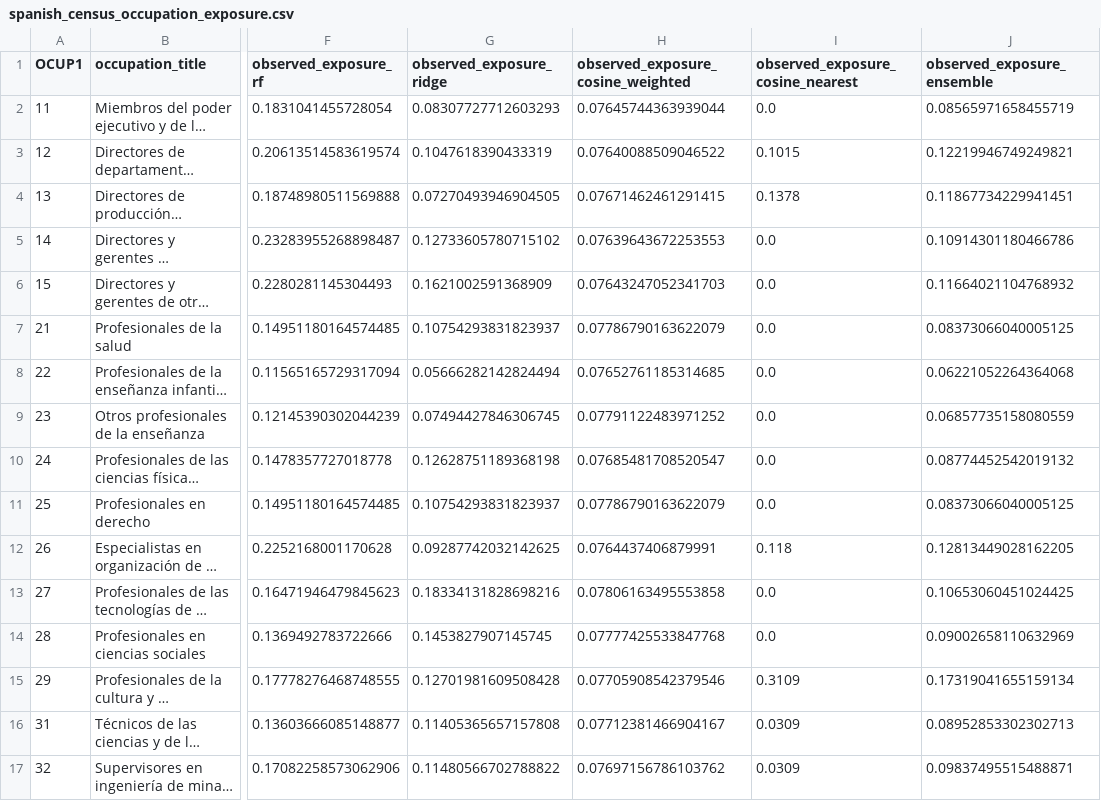
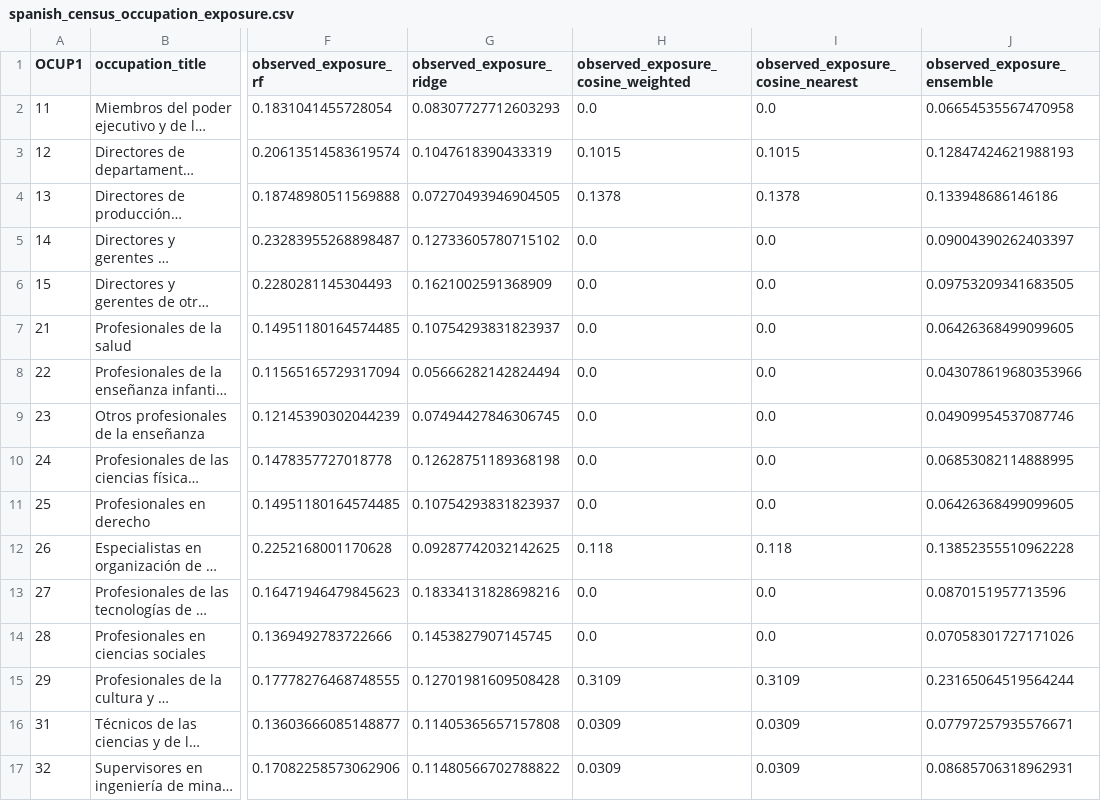
Before and after one commit to dgonzalezgonzalez/Prestaciones-por-empleo-AI-exposure, a CSV file: data/processed/spanish_census_occupation_exposure.csv, drawn as a sheet; only a part is shown, gaps mark what is left out; long unchanged cells end in …; the diff covers the shown part only; the diff names each change by its address in the sheet, - before the commit and + after, or states it on an @@ line.

Commit message:
Use assignment-based census cosine exposure

```diff
--- a/data/processed/spanish_census_occupation_exposure.csv
+++ b/data/processed/spanish_census_occupation_exposure.csv
-H2: 0.07645744363939044
+H2: 0.0
-J2 (observed_exposure_ensemble): 0.08565971658455719
+J2 (observed_exposure_ensemble): 0.06654535567470958
-H3: 0.07640088509046522
+H3: 0.1015
-J3 (observed_exposure_ensemble): 0.12219946749249821
+J3 (observed_exposure_ensemble): 0.12847424621988193
-H4: 0.07671462461291415
+H4: 0.1378
-J4 (observed_exposure_ensemble): 0.11867734229941451
+J4 (observed_exposure_ensemble): 0.133948686146186
-H5: 0.07639643672253553
+H5: 0.0
-J5 (observed_exposure_ensemble): 0.10914301180466786
+J5 (observed_exposure_ensemble): 0.09004390262403397
-H6: 0.07643247052341703
+H6: 0.0
-J6 (observed_exposure_ensemble): 0.11664021104768932
+J6 (observed_exposure_ensemble): 0.09753209341683505
-H7: 0.07786790163622079
+H7: 0.0
-J7 (observed_exposure_ensemble): 0.08373066040005125
+J7 (observed_exposure_ensemble): 0.06426368499099605
-H8: 0.07652761185314685
+H8: 0.0
-J8 (observed_exposure_ensemble): 0.06221052264364068
+J8 (observed_exposure_ensemble): 0.043078619680353966
-H9: 0.07791122483971252
+H9: 0.0
-J9 (observed_exposure_ensemble): 0.06857735158080559
+J9 (observed_exposure_ensemble): 0.04909954537087746
-H10: 0.07685481708520547
+H10: 0.0
-J10 (observed_exposure_ensemble): 0.08774452542019132
+J10 (observed_exposure_ensemble): 0.06853082114888995
-H11: 0.07786790163622079
+H11: 0.0
-J11 (observed_exposure_ensemble): 0.08373066040005125
+J11 (observed_exposure_ensemble): 0.06426368499099605
-H12: 0.0764437406879991
+H12: 0.118
-J12 (observed_exposure_ensemble): 0.12813449028162205
+J12 (observed_exposure_ensemble): 0.13852355510962228
-H13: 0.07806163495553858
+H13: 0.0
-J13 (observed_exposure_ensemble): 0.10653060451024425
+J13 (observed_exposure_ensemble): 0.0870151957713596
-H14: 0.07777425533847768
+H14: 0.0
-J14 (observed_exposure_ensemble): 0.09002658110632969
+J14 (observed_exposure_ensemble): 0.07058301727171026
-H15: 0.07705908542379546
+H15: 0.3109
-J15 (observed_exposure_ensemble): 0.17319041655159134
+J15 (observed_exposure_ensemble): 0.23165064519564244
-H16: 0.07712381466904167
+H16: 0.0309
-J16 (observed_exposure_ensemble): 0.08952853302302713
+J16 (observed_exposure_ensemble): 0.07797257935576671
-H17: 0.07697156786103762
+H17: 0.0309
-J17 (observed_exposure_ensemble): 0.09837495515488871
+J17 (observed_exposure_ensemble): 0.08685706318962931
```
Also changed, not shown: 90 edited cells elsewhere in this file, data/processed/spanish_census_industry_period_exposure.csv, 5 other files.
